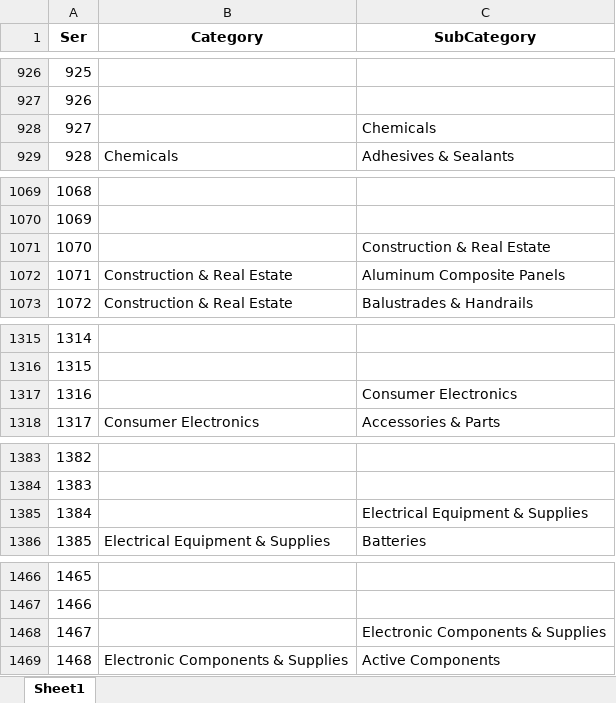
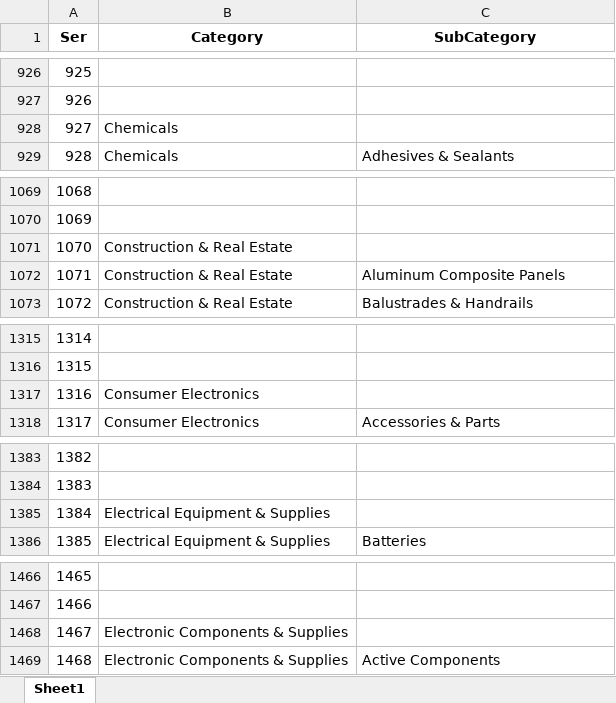
Before and after one commit to almsam/ISupply-project, an Excel workbook: output2a.xlsx, sheet Sheet1, drawn as a sheet; only a part is shown, gaps mark what is left out; values as stored, in another font and other column widths than the file's, no borders; removed rows and columns are numbered as before the commit, all else as after; the diff covers the shown part only; the diff names each change by its address in the sheet, - before the commit and + after, or states it on an @@ line.

```diff
--- a/output2a.xlsx (sheet Sheet1)
+++ b/output2a.xlsx (sheet Sheet1)
-row 928: 927 |  | Chemicals
+row 928: 927 | Chemicals
-row 1071: 1070 |  | Construction & Real Estate
+row 1071: 1070 | Construction & Real Estate
-row 1317: 1316 |  | Consumer Electronics
+row 1317: 1316 | Consumer Electronics
-row 1385: 1384 |  | Electrical Equipment & Supplies
+row 1385: 1384 | Electrical Equipment & Supplies
-row 1468: 1467 |  | Electronic Components & Supplies
+row 1468: 1467 | Electronic Components & Supplies
```
Also changed, not shown: 35 added rows and 35 removed rows elsewhere in this sheet.
